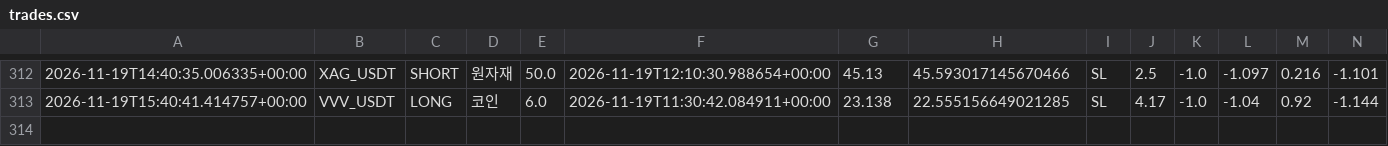
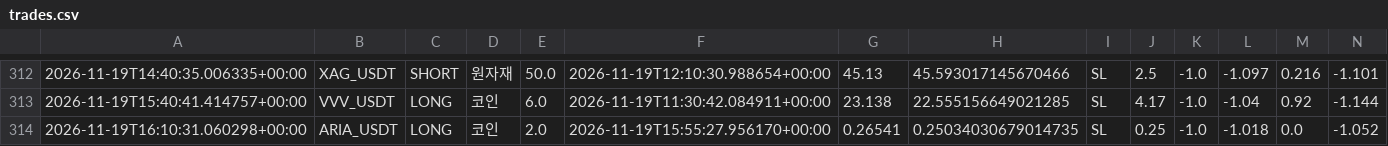
Before and after one commit to wjdtks255-lgtm/Gateio_signal, a CSV file: trades.csv, drawn as a sheet; only a part is shown, gaps mark what is left out; rows hold the shown columns only; the diff names each change by its address in the sheet, - before the commit and + after, or states it on an @@ line.

```diff
--- a/trades.csv
+++ b/trades.csv
+row 314: 2026-11-19T16:10:31.060298+00:00 | ARIA_USDT | LONG | 코인 | 2.0 | 2026-11-19T15:55:27.956170+00:00 | 0.26541 | 0.25034030679014735 | SL | 0.25 | -1.0 | -1.018 | 0.0 | -1.052
```
Also changed, not shown: ai_trades.csv, trades_audit.csv, 1 other file.
